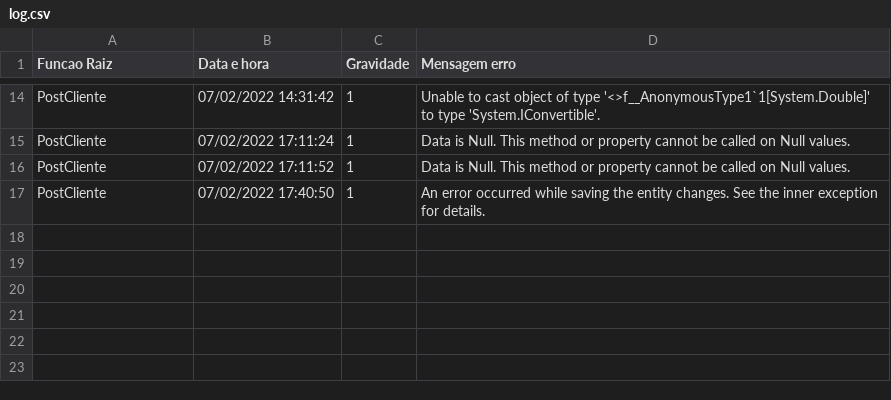
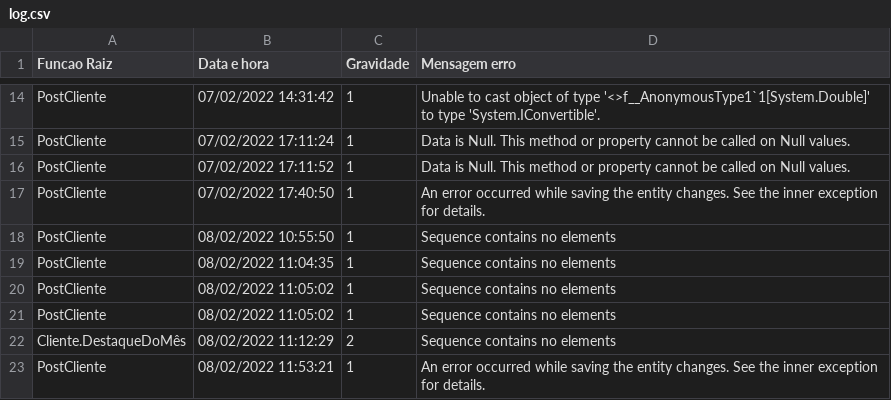
Before and after one commit to BrunoMaia/projeto-volvo, a CSV file: CodeFirst/RedeConcessionarias/log.csv, drawn as a sheet; only a part is shown, gaps mark what is left out; the diff names each change by its address in the sheet, - before the commit and + after, or states it on an @@ line.

```diff
--- a/CodeFirst/RedeConcessionarias/log.csv
+++ b/CodeFirst/RedeConcessionarias/log.csv
+row 18: PostCliente | 08/02/2022 10:55:50 | 1 | Sequence contains no elements
+row 19: PostCliente | 08/02/2022 11:04:35 | 1 | Sequence contains no elements
+row 20: PostCliente | 08/02/2022 11:05:02 | 1 | Sequence contains no elements
+row 21: PostCliente | 08/02/2022 11:05:02 | 1 | Sequence contains no elements
+row 22: Cliente.DestaqueDoMês | 08/02/2022 11:12:29 | 2 | Sequence contains no elements
+row 23: PostCliente | 08/02/2022 11:53:21 | 1 | An error occurred while saving the entity changes. See the inner exception for details.
```
Also changed, not shown: 9 other files.
